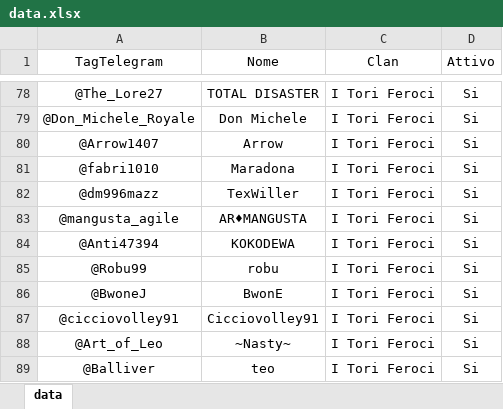
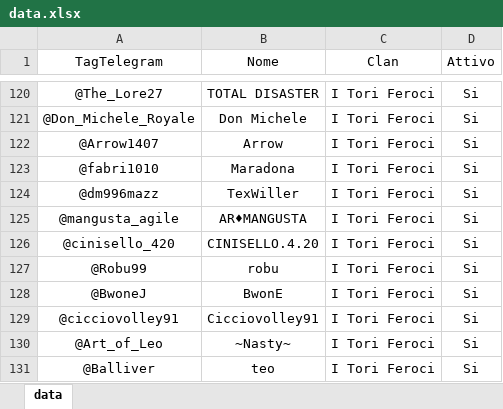
Before and after one commit to ArmatarozzaCR/Link-clan, an Excel workbook: data/data.xlsx, sheet data, drawn as a sheet; only a part is shown, gaps mark what is left out; values as stored, in another font and other column widths than the file's, no borders; conditional formats not drawn; addresses are those after the commit; the diff covers the shown part only; the diff names each change by its address in the sheet, - before the commit and + after, or states it on an @@ line.

Commit message:
fix 131-2

```diff
--- a/data/data.xlsx (sheet data)
+++ b/data/data.xlsx (sheet data)
-A126 (TagTelegram): @Anti47394
+A126 (TagTelegram): @cinisello_420
-B126 (Nome): KOKODEWA
+B126 (Nome): CINISELLO.4.20
```
Also changed, not shown: 3 added rows, 1 removed row and 39 moved rows elsewhere in this sheet.
